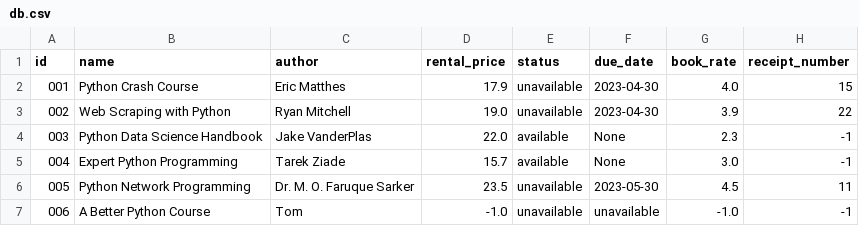
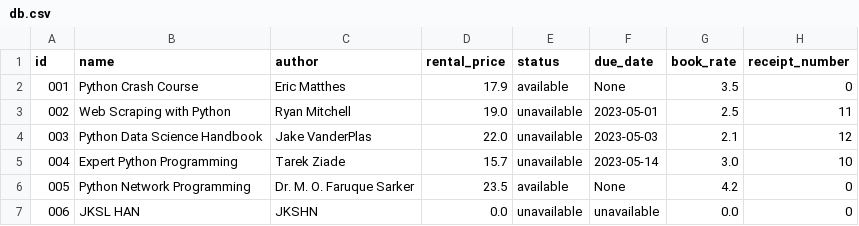
Before and after one commit to helenahan37/book-rental-store, a CSV file: src/db.csv, drawn as a sheet.

```diff
--- a/src/db.csv
+++ b/src/db.csv
@@ -1,7 +1,7 @@
 id,name,author,rental_price,status,due_date,book_rate,receipt_number
-001,Python Crash Course,Eric Matthes,17.9,unavailable,2023-04-30,4.0,15
-002,Web Scraping with Python,Ryan Mitchell,19.0,unavailable,2023-04-30,3.9,22
-003,Python Data Science Handbook,Jake VanderPlas,22.0,available,None,2.3,-1
-004,Expert Python Programming,Tarek Ziade,15.7,available,None,3.0,-1
-005,Python Network Programming,Dr. M. O. Faruque Sarker,23.5,unavailable,2023-05-30,4.5,11
-006,A Better Python Course,Tom,-1.0,unavailable,unavailable,-1.0,-1
+001,Python Crash Course,Eric Matthes,17.9,available,None,3.5,0
+002,Web Scraping with Python,Ryan Mitchell,19.0,unavailable,2023-05-01,2.5,11
+003,Python Data Science Handbook,Jake VanderPlas,22.0,unavailable,2023-05-03,2.1,12
+004,Expert Python Programming,Tarek Ziade,15.7,unavailable,2023-05-14,3.0,10
+005,Python Network Programming,Dr. M. O. Faruque Sarker,23.5,available,None,4.2,0
+006,JKSL HAN,JKSHN,0.0,unavailable,unavailable,0.0,0
```
Also changed, not shown: 16 other files.
